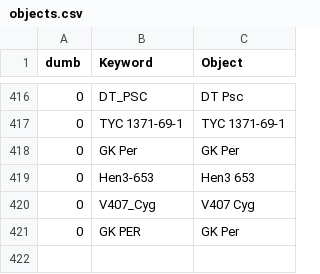
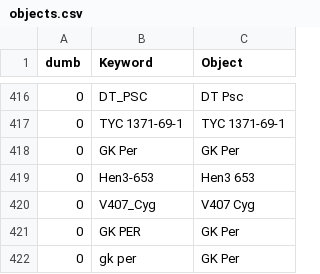
Before and after one commit to aras-database/database, a CSV file: data/objects.csv, drawn as a sheet; only a part is shown, gaps mark what is left out.

```diff
--- a/data/objects.csv
+++ b/data/objects.csv
@@ -421 +421,2 @@ dumb;Keyword;Object
 0;GK PER;GK Per
+0;gk per;GK Per
```
Also changed, not shown: 27 other files.
